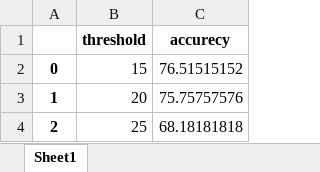
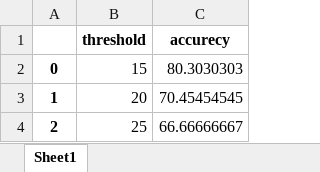
Before and after one commit to hadilalshehri/Facial-Gender-Detection, an Excel workbook: SVM Result.xlsx, sheet Sheet1, drawn as a sheet; values as stored, in another font and other column widths than the file's, no borders; the diff names each change by its address in the sheet, - before the commit and + after, or states it on an @@ line.

```diff
--- a/SVM Result.xlsx (sheet Sheet1)
+++ b/SVM Result.xlsx (sheet Sheet1)
-C2 (accurecy): 76.51515152
+C2 (accurecy): 80.3030303
-C3 (accurecy): 75.75757576
+C3 (accurecy): 70.45454545
-C4 (accurecy): 68.18181818
+C4 (accurecy): 66.66666667
```
Also changed, not shown: Xgboost Result.xlsx, 1 other file.
